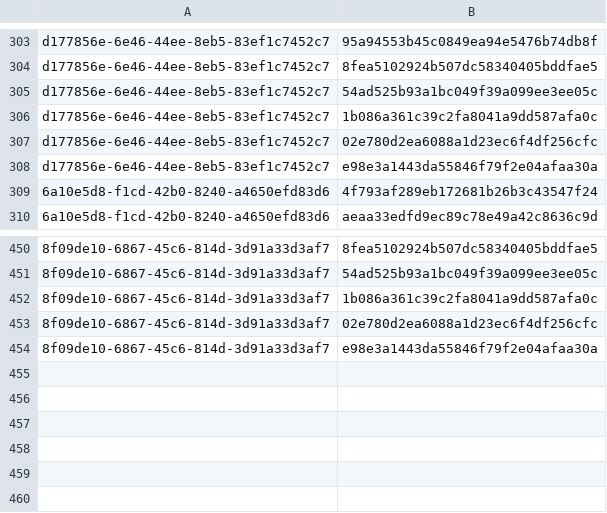
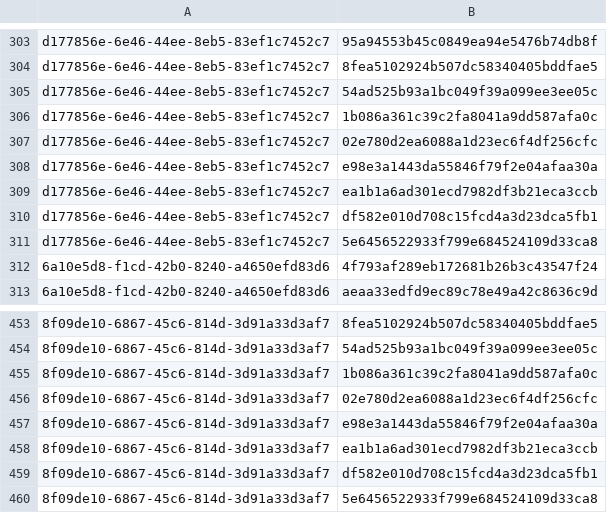
Before and after one commit to RedBlue232/threat-feed-publisher, a CSV file: misp-feed/hashes.csv, drawn as a sheet; only a part is shown, gaps mark what is left out; the diff names each change by its address in the sheet, - before the commit and + after, or states it on an @@ line.

Commit message:
chore(misp): refresh feed (3 events) [2026-05-01T01:30Z]

```diff
--- a/misp-feed/hashes.csv
+++ b/misp-feed/hashes.csv
+row 309: d177856e-6e46-44ee-8eb5-83ef1c7452c7 | ea1b1a6ad301ecd7982df3b21eca3ccb
+row 310: d177856e-6e46-44ee-8eb5-83ef1c7452c7 | df582e010d708c15fcd4a3d23dca5fb1
+row 311: d177856e-6e46-44ee-8eb5-83ef1c7452c7 | 5e6456522933f799e684524109d33ca8
+row 458: 8f09de10-6867-45c6-814d-3d91a33d3af7 | ea1b1a6ad301ecd7982df3b21eca3ccb
+row 459: 8f09de10-6867-45c6-814d-3d91a33d3af7 | df582e010d708c15fcd4a3d23dca5fb1
+row 460: 8f09de10-6867-45c6-814d-3d91a33d3af7 | 5e6456522933f799e684524109d33ca8
```
